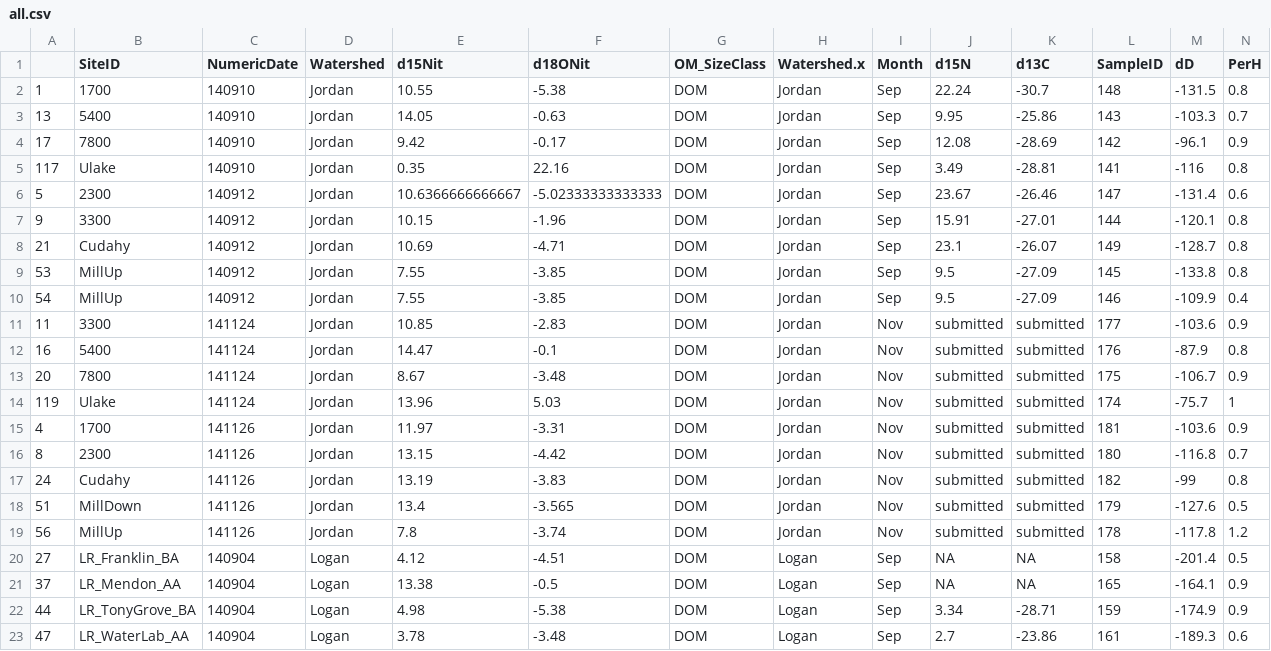
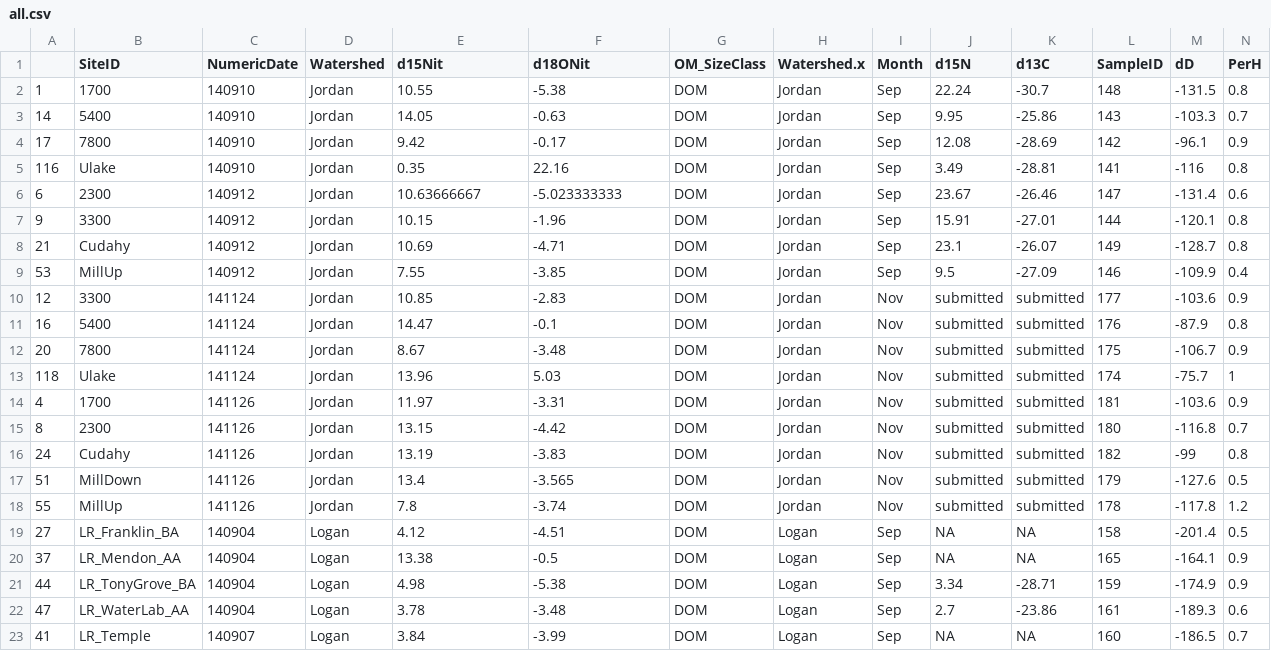
Before and after one commit to Kelsman28/iUTAH, a CSV file: all.csv, drawn as a sheet; only a part is shown; the shorter side is filled out with more unchanged rows; removed rows and columns are numbered as before the commit, all else as after; rows hold the shown columns only; the diff covers the shown part only; the diff names each change by its address in the sheet, - before the commit and + after, or states it on an @@ line.

Commit message:
Had to correct MillUp date

```diff
--- a/all.csv
+++ b/all.csv
-A3: 13
+A3: 14
-A5: 117
+A5: 116
-A6: 5
+A6: 6
-E6 (d15Nit): 10.6366666666667
+E6 (d15Nit): 10.63666667
-F6 (d18ONit): -5.02333333333333
+F6 (d18ONit): -5.023333333
-L9 (SampleID): 145
+L9 (SampleID): 146
-M9 (dD): -133.8
+M9 (dD): -109.9
-N9 (PerH): 0.8
+N9 (PerH): 0.4
-row 10: 54 | MillUp | 140912 | Jordan | 7.55 | -3.85 | DOM | Jordan | Sep | 9.5 | -27.09 | 146 | -109.9 | 0.4
-A10: 11
+A10: 12
-A13: 119
+A13: 118
-A18: 56
+A18: 55
```
Also changed, not shown: 73 edited cells elsewhere in this file.
